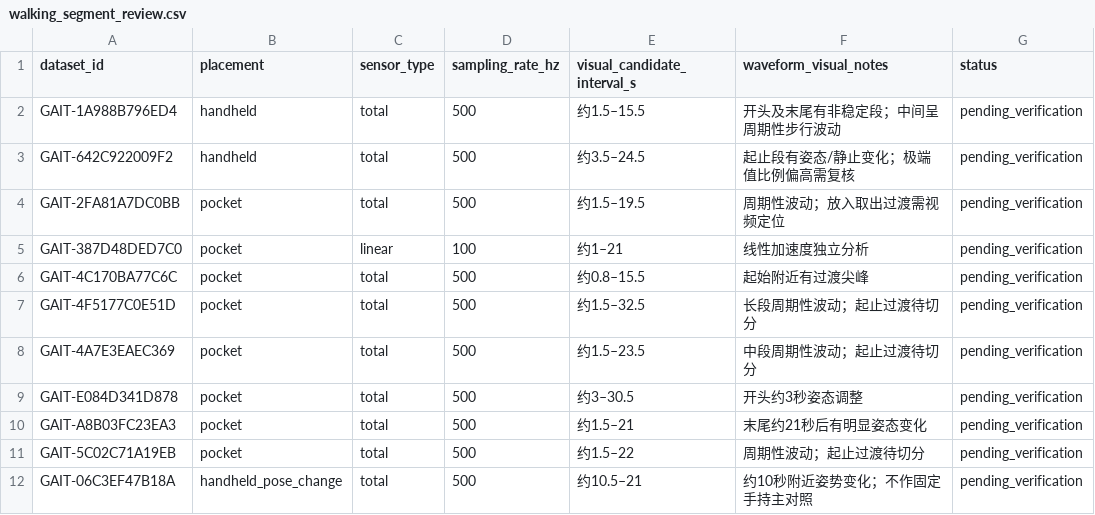
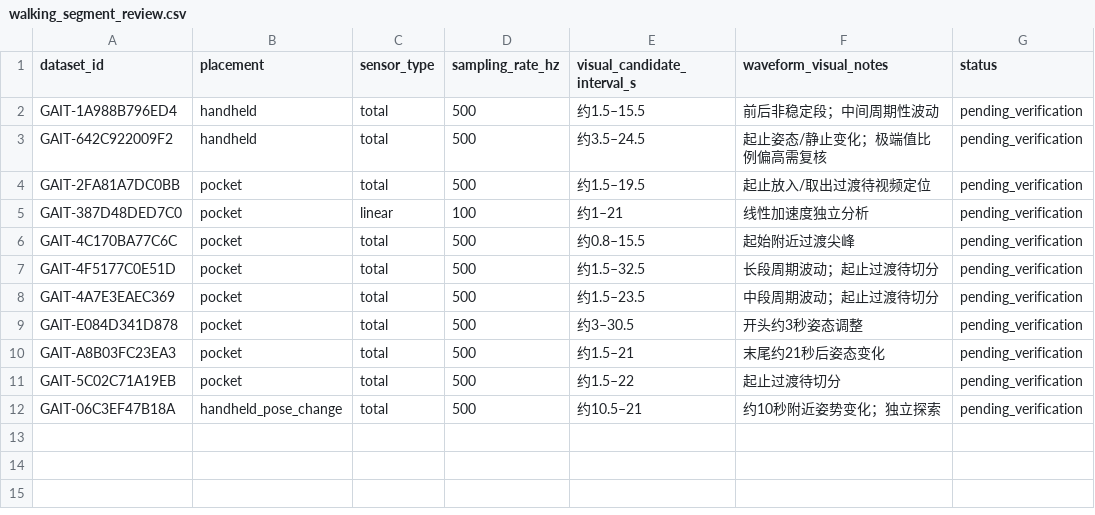
Before and after one commit to shuangrui666/gait-analysis-system, a CSV file: analysis/walking_comparison/walking_segment_review.csv, drawn as a sheet.

Commit message:
analysis: complete preliminary walking waveform review

```diff
--- a/analysis/walking_comparison/walking_segment_review.csv
+++ b/analysis/walking_comparison/walking_segment_review.csv
@@ -1,12 +1,12 @@
 dataset_id,placement,sensor_type,sampling_rate_hz,visual_candidate_interval_s,waveform_visual_notes,status
-GAIT-1A988B796ED4,handheld,total,500,约1.5–15.5,开头及末尾有非稳定段；中间呈周期性步行波动,pending_verification
-GAIT-642C922009F2,handheld,total,500,约3.5–24.5,起止段有姿态/静止变化；极端值比例偏高需复核,pending_verification
-GAIT-2FA81A7DC0BB,pocket,total,500,约1.5–19.5,周期性波动；放入取出过渡需视频定位,pending_verification
+GAIT-1A988B796ED4,handheld,total,500,约1.5–15.5,前后非稳定段；中间周期性波动,pending_verification
+GAIT-642C922009F2,handheld,total,500,约3.5–24.5,起止姿态/静止变化；极端值比例偏高需复核,pending_verification
+GAIT-2FA81A7DC0BB,pocket,total,500,约1.5–19.5,起止放入/取出过渡待视频定位,pending_verification
 GAIT-387D48DED7C0,pocket,linear,100,约1–21,线性加速度独立分析,pending_verification
-GAIT-4C170BA77C6C,pocket,total,500,约0.8–15.5,起始附近有过渡尖峰,pending_verification
-GAIT-4F5177C0E51D,pocket,total,500,约1.5–32.5,长段周期性波动；起止过渡待切分,pending_verification
-GAIT-4A7E3EAEC369,pocket,total,500,约1.5–23.5,中段周期性波动；起止过渡待切分,pending_verification
+GAIT-4C170BA77C6C,pocket,total,500,约0.8–15.5,起始附近过渡尖峰,pending_verification
+GAIT-4F5177C0E51D,pocket,total,500,约1.5–32.5,长段周期波动；起止过渡待切分,pending_verification
+GAIT-4A7E3EAEC369,pocket,total,500,约1.5–23.5,中段周期波动；起止过渡待切分,pending_verification
 GAIT-E084D341D878,pocket,total,500,约3–30.5,开头约3秒姿态调整,pending_verification
-GAIT-A8B03FC23EA3,pocket,total,500,约1.5–21,末尾约21秒后有明显姿态变化,pending_verification
-GAIT-5C02C71A19EB,pocket,total,500,约1.5–22,周期性波动；起止过渡待切分,pending_verification
-GAIT-06C3EF47B18A,handheld_pose_change,total,500,约10.5–21,约10秒附近姿势变化；不作固定手持主对照,pending_verification
+GAIT-A8B03FC23EA3,pocket,total,500,约1.5–21,末尾约21秒后姿态变化,pending_verification
+GAIT-5C02C71A19EB,pocket,total,500,约1.5–22,起止过渡待切分,pending_verification
+GAIT-06C3EF47B18A,handheld_pose_change,total,500,约10.5–21,约10秒附近姿势变化；独立探索,pending_verification
```
